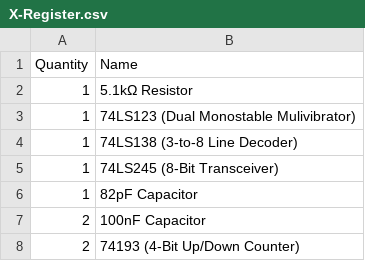
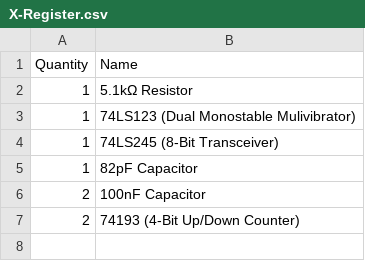
Before and after one commit to timbslr/8-Bit-Breadboard-Computer, a CSV file: docs/resources/PartLists/X-Register.csv, drawn as a sheet; the diff names each change by its address in the sheet, - before the commit and + after, or states it on an @@ line.

Commit message:
removed unnecessary decoder in X-Register

```diff
--- a/docs/resources/PartLists/X-Register.csv
+++ b/docs/resources/PartLists/X-Register.csv
-row 4: 1 | 74LS138 (3-to-8 Line Decoder)
```
Also changed, not shown: 7 other files.
